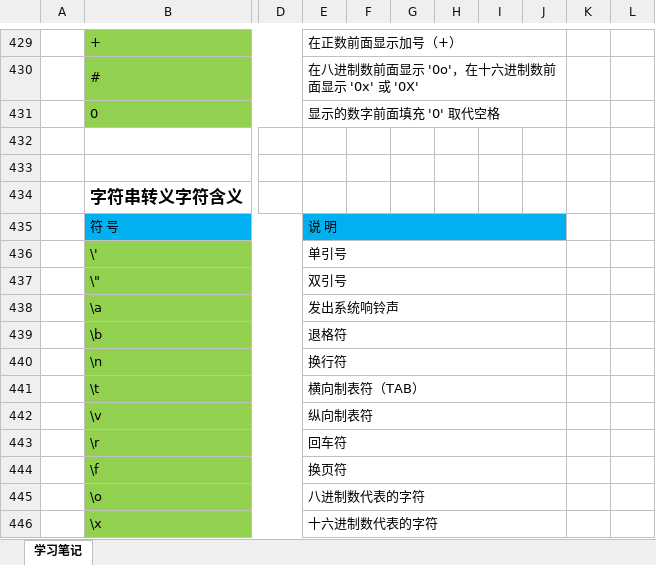
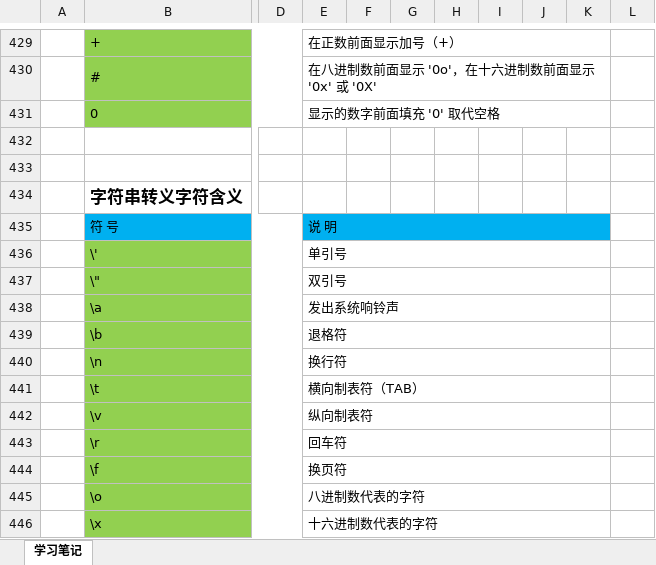
Before and after one commit to Alexu039/python, an Excel workbook: 学习笔记.xlsx, sheet 学习笔记, drawn as a sheet; only a part is shown, gaps mark what is left out; values as stored, in another font and other column widths than the file's, no borders; charts and pictures not drawn; removed rows and columns are numbered as before the commit, all else as after; the diff covers the shown part only; the diff names each change by its address in the sheet, - before the commit and + after, or states it on an @@ line.

```diff
--- a/学习笔记.xlsx (sheet 学习笔记)
+++ b/学习笔记.xlsx (sheet 学习笔记)
-E429:J429 merged
+E429:K429 merged
-E430:J430 merged
+E430:K430 merged
-E431:J431 merged
+E431:K431 merged
-E435:J435 merged
+E435:K435 merged
-K435 fill: none
+K435 fill: #00B0F0
-E436:J436 merged
+E436:K436 merged
-E437:J437 merged
+E437:K437 merged
-E438:J438 merged
+E438:K438 merged
-E439:J439 merged
+E439:K439 merged
-E440:J440 merged
+E440:K440 merged
-E441:J441 merged
+E441:K441 merged
-E442:J442 merged
+E442:K442 merged
-E443:J443 merged
+E443:K443 merged
-E444:J444 merged
+E444:K444 merged
-E445:J445 merged
+E445:K445 merged
-E446:J446 merged
+E446:K446 merged
```
Also changed, not shown: 192 added rows, cell formats and merged cells elsewhere in this sheet, charts or pictures.
